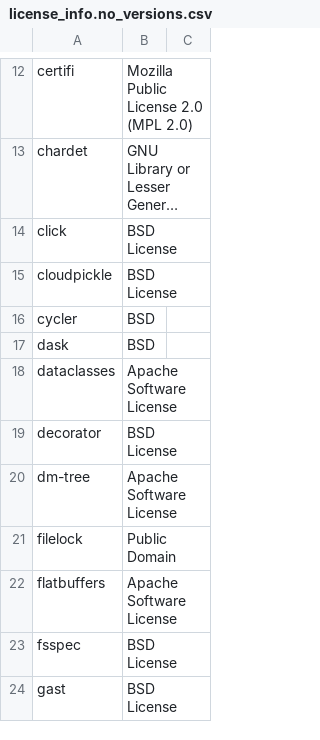
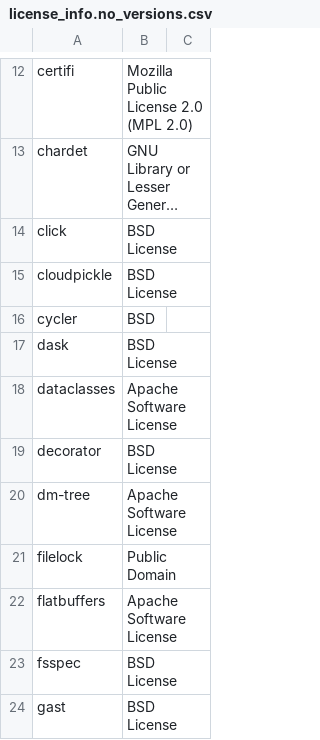
Before and after one commit to SeldonIO/alibi-detect, a CSV file: licenses/license_info.no_versions.csv, drawn as a sheet; only a part is shown, gaps mark what is left out; long unchanged cells end in ….

```diff
--- a/licenses/license_info.no_versions.csv
+++ b/licenses/license_info.no_versions.csv
@@ -16,3 +16,3 @@
 "cycler","BSD"
-"dask","BSD"
+"dask","BSD License"
 "dataclasses","Apache Software License"
```
Also changed, not shown: licenses/license_info.csv, 1 other file.
